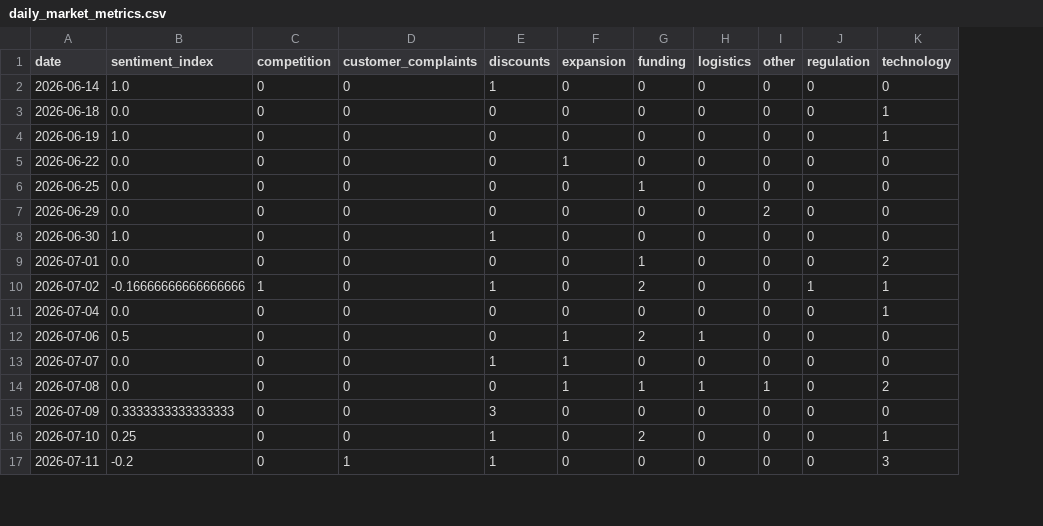
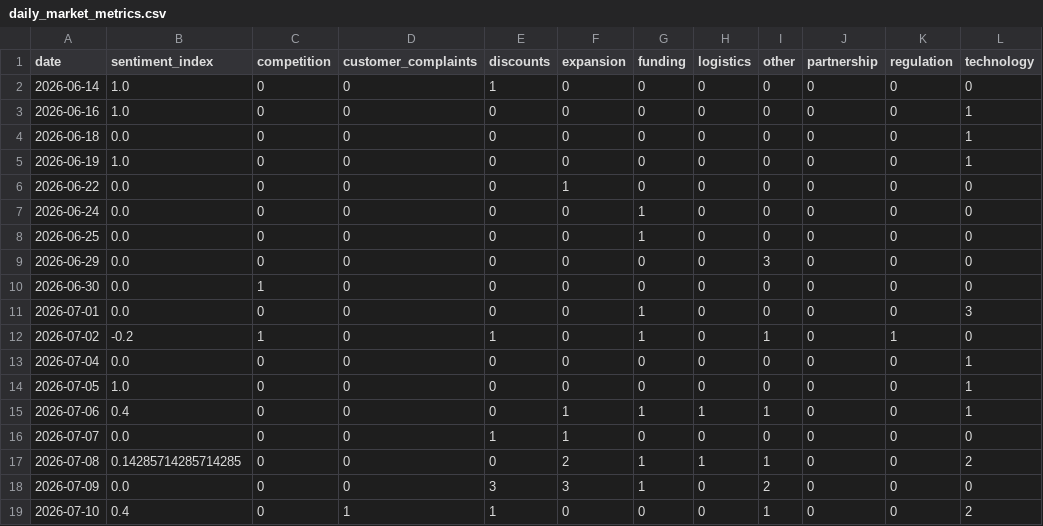
Before and after one commit to akanksha726/Infosys-Springboard, a CSV file: data/processed/daily_market_metrics.csv, drawn as a sheet; only a part is shown; removed rows and columns are numbered as before the commit, all else as after; the diff covers the shown part only; the diff names each change by its address in the sheet, - before the commit and + after, or states it on an @@ line.

```diff
--- a/data/processed/daily_market_metrics.csv
+++ b/data/processed/daily_market_metrics.csv
+column J (partnership), row 2: 0; rows 4-6: all 0; rows 8-13: all 0; rows 15-19: all 0
+row 3: 2026-06-16 | 1.0 | 0 | 0 | 0 | 0 | 0 | 0 | 0 | 0 | 0 | 1
+row 7: 2026-06-24 | 0.0 | 0 | 0 | 0 | 0 | 1 | 0 | 0 | 0 | 0 | 0
-I9 (other): 2
+I9 (other): 3
-B10 (sentiment_index): 1.0
+B10 (sentiment_index): 0.0
-C10 (competition): 0
+C10 (competition): 1
-E10 (discounts): 1
+E10 (discounts): 0
-L11 (technology): 2
+L11 (technology): 3
-B12 (sentiment_index): -0.16666666666666666
+B12 (sentiment_index): -0.2
-G12 (funding): 2
+G12 (funding): 1
-I12 (other): 0
+I12 (other): 1
-L12 (technology): 1
+L12 (technology): 0
+row 14: 2026-07-05 | 1.0 | 0 | 0 | 0 | 0 | 0 | 0 | 0 | 0 | 0 | 1
-B15 (sentiment_index): 0.5
+B15 (sentiment_index): 0.4
-G15 (funding): 2
+G15 (funding): 1
-I15 (other): 0
+I15 (other): 1
-L15 (technology): 0
+L15 (technology): 1
-B17 (sentiment_index): 0.0
+B17 (sentiment_index): 0.14285714285714285
-F17 (expansion): 1
+F17 (expansion): 2
-B18 (sentiment_index): 0.3333333333333333
+B18 (sentiment_index): 0.0
-F18 (expansion): 0
+F18 (expansion): 3
-G18 (funding): 0
+G18 (funding): 1
-I18 (other): 0
+I18 (other): 2
-B19 (sentiment_index): 0.25
+B19 (sentiment_index): 0.4
-D19 (customer_complaints): 0
+D19 (customer_complaints): 1
-G19 (funding): 2
+G19 (funding): 0
-I19 (other): 0
+I19 (other): 1
-L19 (technology): 1
+L19 (technology): 2
-row 17: 2026-07-11 | -0.2 | 0 | 1 | 1 | 0 | 0 | 0 | 0 | 0 | 3
```
Also changed, not shown: 1 added row and 12 edited cells elsewhere in this file, data/processed/brand_daily_metrics.csv, data/processed/market_forecast_history.csv, 1 other file.
